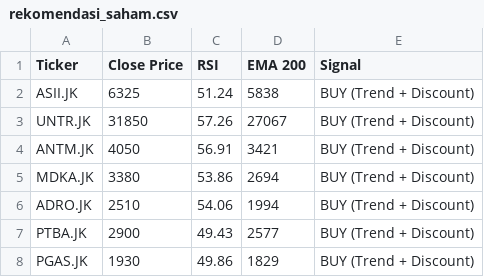
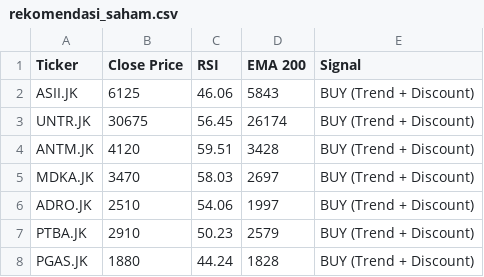
Before and after one commit to dnielasher/idx-automated-screener, a CSV file: rekomendasi_saham.csv, drawn as a sheet.

```diff
--- a/rekomendasi_saham.csv
+++ b/rekomendasi_saham.csv
@@ -1,8 +1,8 @@
 Ticker,Close Price,RSI,EMA 200,Signal
-ASII.JK,6325,51.24,5838,BUY (Trend + Discount)
-UNTR.JK,31850,57.26,27067,BUY (Trend + Discount)
-ANTM.JK,4050,56.91,3421,BUY (Trend + Discount)
-MDKA.JK,3380,53.86,2694,BUY (Trend + Discount)
-ADRO.JK,2510,54.06,1994,BUY (Trend + Discount)
-PTBA.JK,2900,49.43,2577,BUY (Trend + Discount)
-PGAS.JK,1930,49.86,1829,BUY (Trend + Discount)
+ASII.JK,6125,46.06,5843,BUY (Trend + Discount)
+UNTR.JK,30675,56.45,26174,BUY (Trend + Discount)
+ANTM.JK,4120,59.51,3428,BUY (Trend + Discount)
+MDKA.JK,3470,58.03,2697,BUY (Trend + Discount)
+ADRO.JK,2510,54.06,1997,BUY (Trend + Discount)
+PTBA.JK,2910,50.23,2579,BUY (Trend + Discount)
+PGAS.JK,1880,44.24,1828,BUY (Trend + Discount)
```
